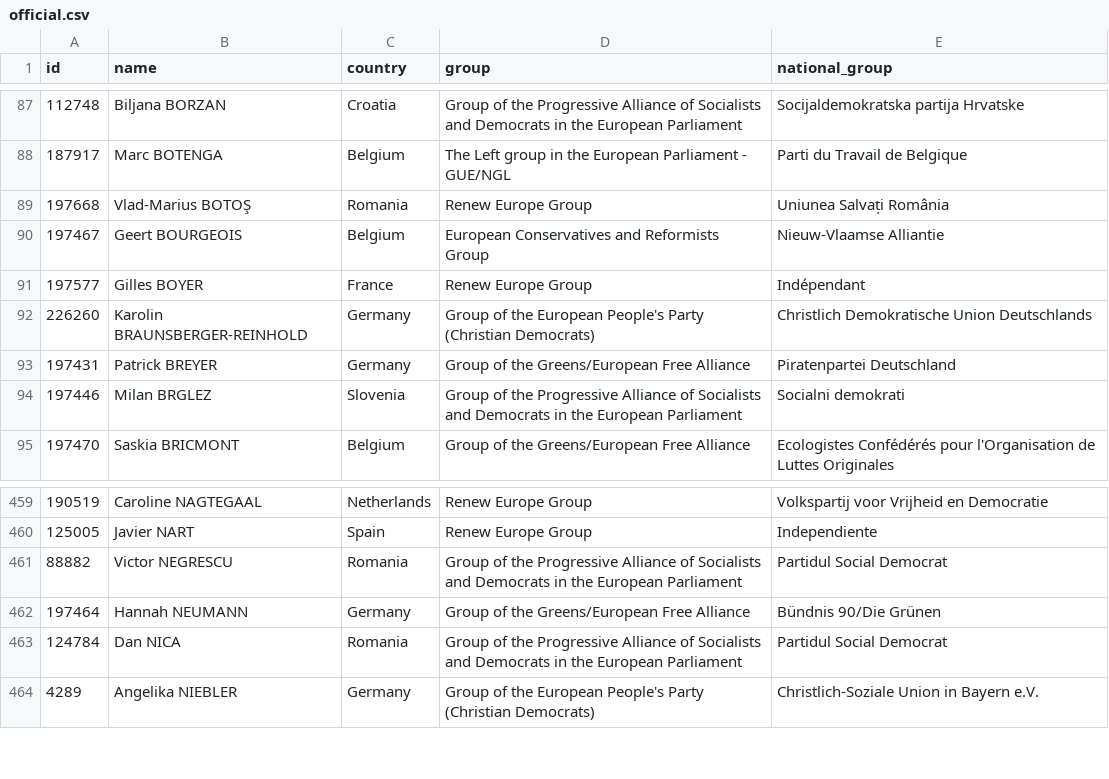
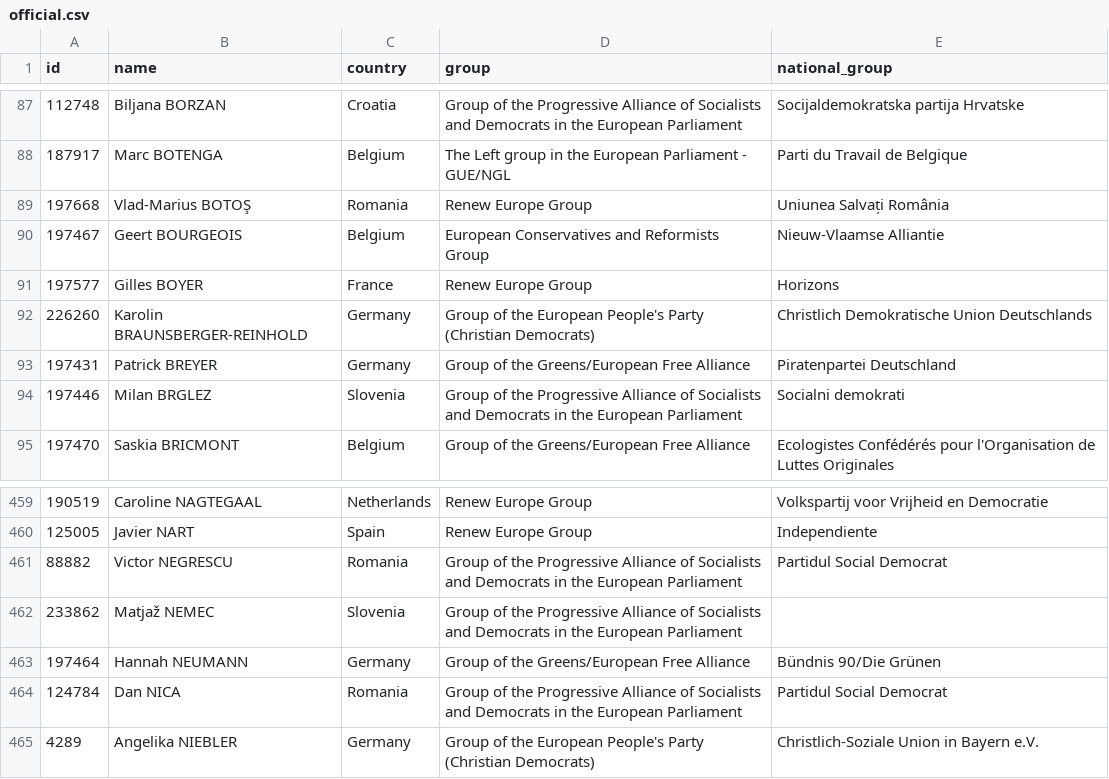
Before and after one commit to every-politician-scrapers/european-parliament, a CSV file: data/official.csv, drawn as a sheet; only a part is shown, gaps mark what is left out.

```diff
--- a/data/official.csv
+++ b/data/official.csv
@@ -90,3 +90,3 @@ id,name,country,group,national_group
 197467,Geert BOURGEOIS,Belgium,European Conservatives and Reformists Group,Nieuw-Vlaamse Alliantie
-197577,Gilles BOYER,France,Renew Europe Group,Indépendant
+197577,Gilles BOYER,France,Renew Europe Group,Horizons
 226260,Karolin BRAUNSBERGER-REINHOLD,Germany,Group of the European People's Party (Christian Democrats),Christlich Demokratische Union Deutschlands
@@ -461,2 +461,3 @@ id,name,country,group,national_group
 88882,Victor NEGRESCU,Romania,Group of the Progressive Alliance of Socialists and Democrats in the European Parliament,Partidul Social Democrat
+233862,Matjaž NEMEC,Slovenia,Group of the Progressive Alliance of Socialists and Democrats in the European Parliament,""
 197464,Hannah NEUMANN,Germany,Group of the Greens/European Free Alliance,Bündnis 90/Die Grünen
```
Also changed, not shown: data/diff.csv.
